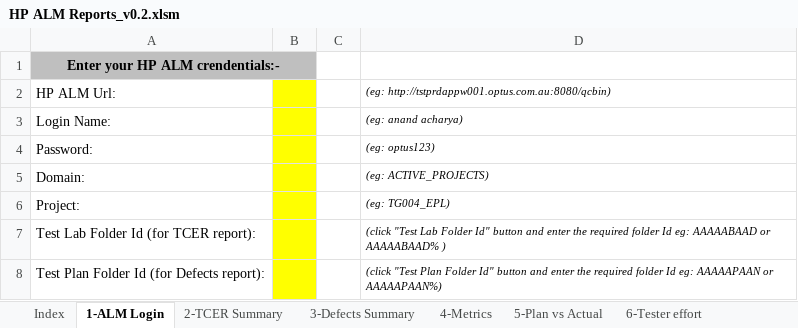
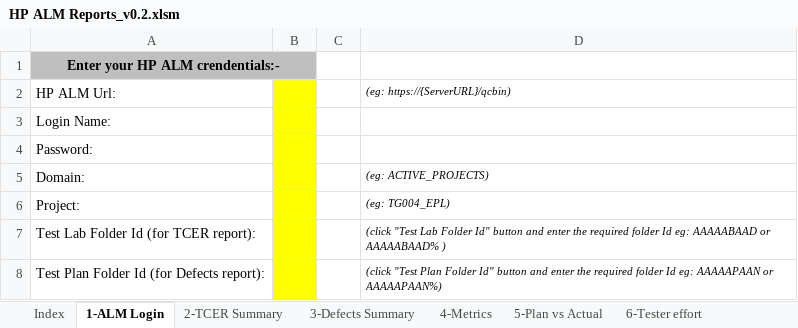
Before and after one commit to ajwtech/HP-ALM-Excel-Macro-Reporting-Tool, an Excel workbook: HP ALM Reports_v0.2.xlsm, sheet 1-ALM Login, drawn as a sheet; values as stored, in another font and other column widths than the file's, no borders; charts and pictures not drawn; the diff names each change by its address in the sheet, - before the commit and + after, or states it on an @@ line.

```diff
--- a/HP ALM Reports_v0.2.xlsm (sheet 1-ALM Login)
+++ b/HP ALM Reports_v0.2.xlsm (sheet 1-ALM Login)
-D2: (eg: http://tstprdappw001.optus.com.au:8080/qcbin)
+D2: (eg: https://{ServerURL}/qcbin)
-D3: (eg: anand acharya)
+D3: (empty)
-D4: (eg: optus123)
+D4: (empty)
```
Also changed, not shown: sheet Index, charts or pictures.
